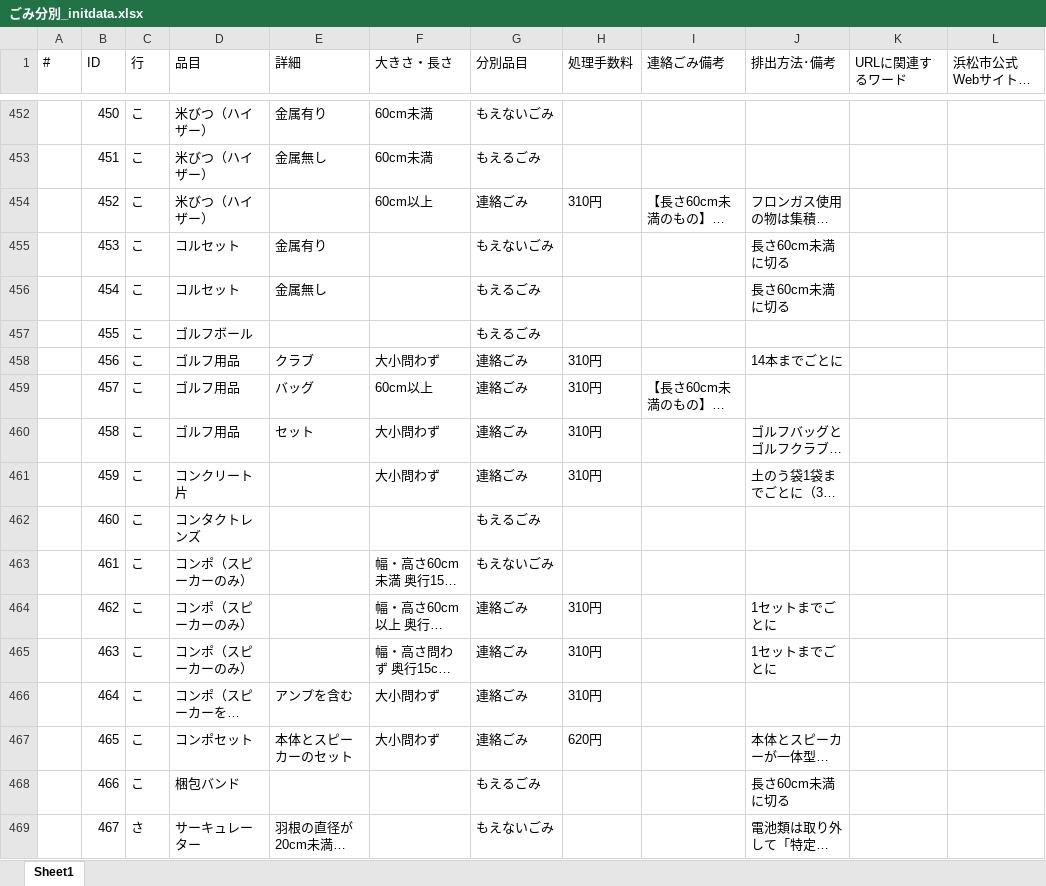
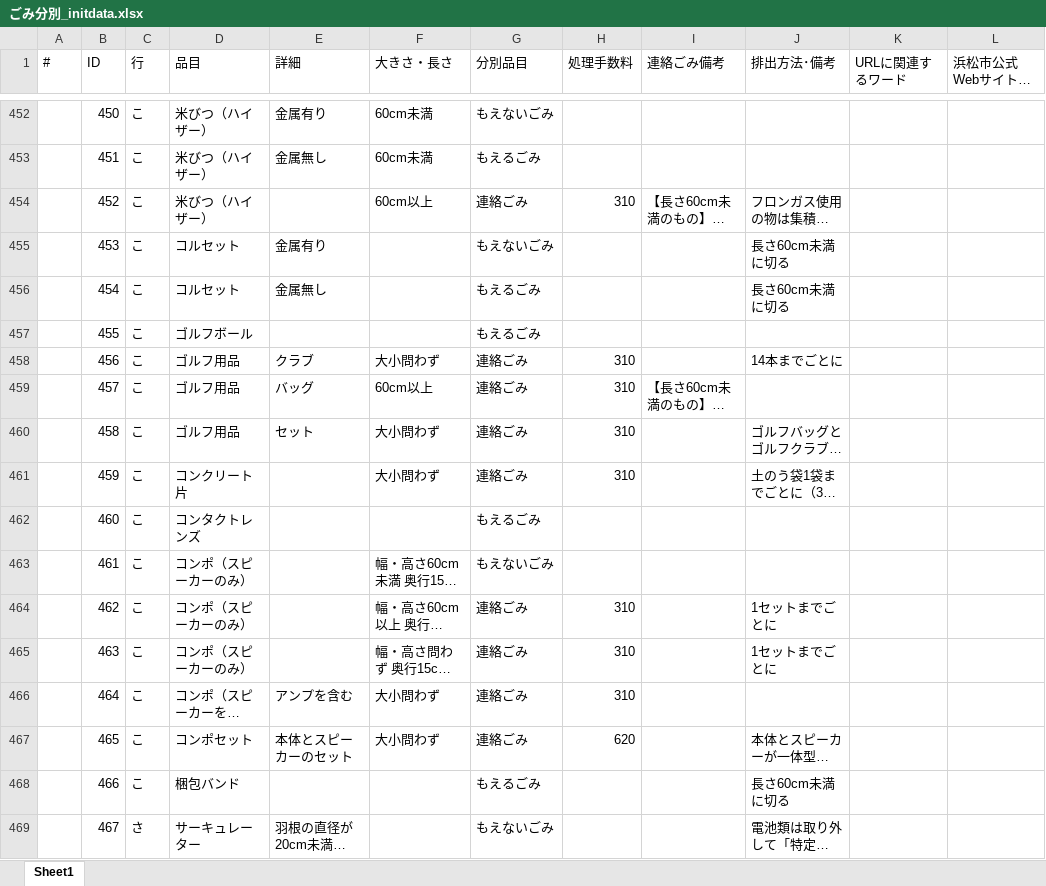
Before and after one commit to mir-ai/t100L-php-rd1, an Excel workbook: storage/initdata/ごみ分別_initdata.xlsx, sheet Sheet1, drawn as a sheet; only a part is shown, gaps mark what is left out; long unchanged cells end in …; values as stored, in another font and other column widths than the file's, no borders; the diff covers the shown part only; the diff names each change by its address in the sheet, - before the commit and + after, or states it on an @@ line.

```diff
--- a/storage/initdata/ごみ分別_initdata.xlsx (sheet Sheet1)
+++ b/storage/initdata/ごみ分別_initdata.xlsx (sheet Sheet1)
-H454 (処理手数料): 310円
+H454 (処理手数料): 310
-H458:H461 (処理手数料): 310円
+H458:H461 (処理手数料): 310
-H464:H466 (処理手数料): 310円
+H464:H466 (処理手数料): 310
-H467 (処理手数料): 620円
+H467 (処理手数料): 620
```
Also changed, not shown: 504 edited cells elsewhere in this sheet, 12 other files.
